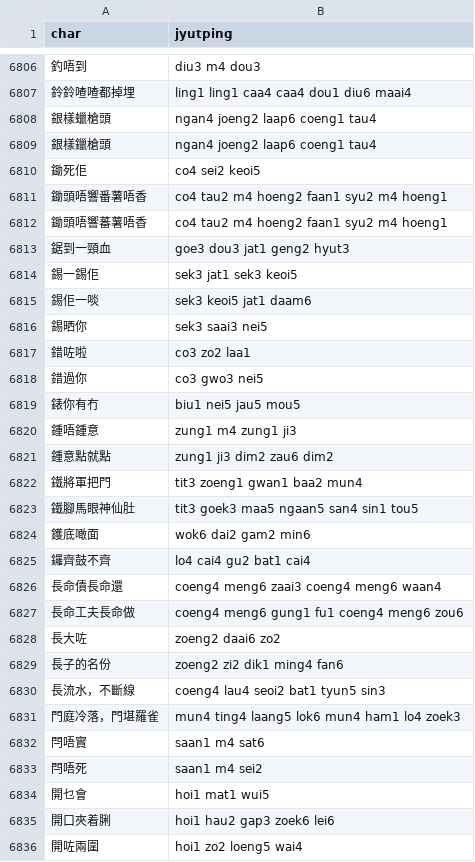
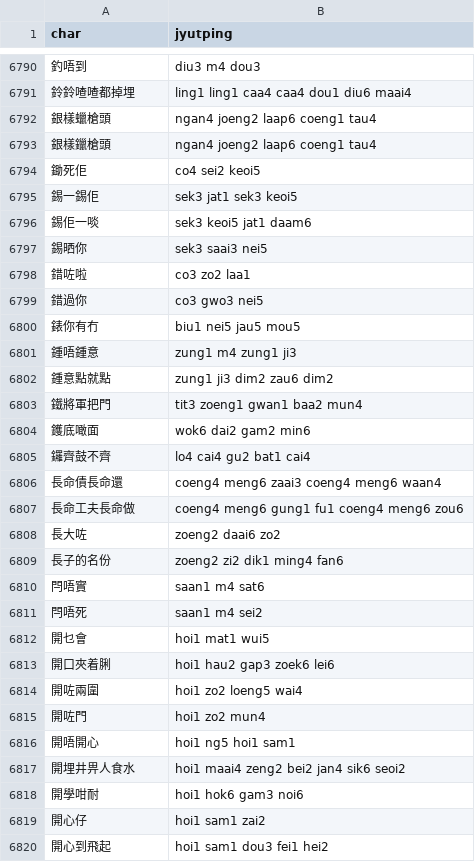
Before and after one commit to CanCLID/rime-cantonese-upstream, a CSV file: phrase_fragment.csv, drawn as a sheet; only a part is shown, gaps mark what is left out; the shorter side is filled out with more unchanged rows; the diff covers the shown part only.

```diff
--- a/phrase_fragment.csv
+++ b/phrase_fragment.csv
@@ -6810,5 +6794,2 @@ char,jyutping
 鋤死佢,co4 sei2 keoi5
-鋤頭唔響番薯唔香,co4 tau2 m4 hoeng2 faan1 syu2 m4 hoeng1
-鋤頭唔響蕃薯唔香,co4 tau2 m4 hoeng2 faan1 syu2 m4 hoeng1
-鋸到一頸血,goe3 dou3 jat1 geng2 hyut3
 錫一錫佢,sek3 jat1 sek3 keoi5
@@ -6822,3 +6803,2 @@ char,jyutping
 鐵將軍把門,tit3 zoeng1 gwan1 baa2 mun4
-鐵腳馬眼神仙肚,tit3 goek3 maa5 ngaan5 san4 sin1 tou5
 鑊底噉面,wok6 dai2 gam2 min6
@@ -6829,4 +6809,2 @@ char,jyutping
 長子的名份,zoeng2 zi2 dik1 ming4 fan6
-長流水，不斷線,coeng4 lau4 seoi2 bat1 tyun5 sin3
-門庭冷落，門堪羅雀,mun4 ting4 laang5 lok6 mun4 ham1 lo4 zoek3
 閂唔實,saan1 m4 sat6
```
Also changed, not shown: 16 removed rows elsewhere in this file, fixed_expressions.csv, 1 other file.
